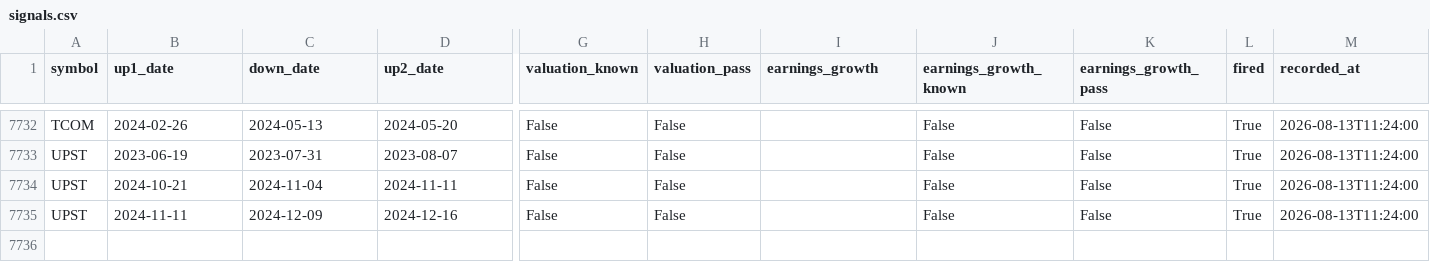
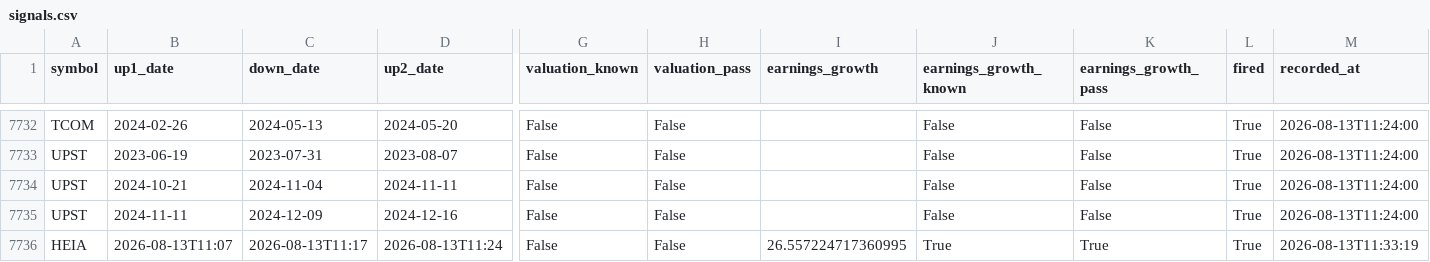
Before and after one commit to Bas-de-G/stock_rsi_screener, a CSV file: data/signals.csv, drawn as a sheet; only a part is shown, gaps mark what is left out; rows hold the shown columns only; the diff names each change by its address in the sheet, - before the commit and + after, or states it on an @@ line.

```diff
--- a/data/signals.csv
+++ b/data/signals.csv
+row 7736: HEIA | 2026-08-13T11:07 | 2026-08-13T11:17 | 2026-08-13T11:24 | False | False | 26.557224717360995 | True | True | True | 2026-08-13T11:33:19
```
Also changed, not shown: data/latest.csv, 1 other file.
